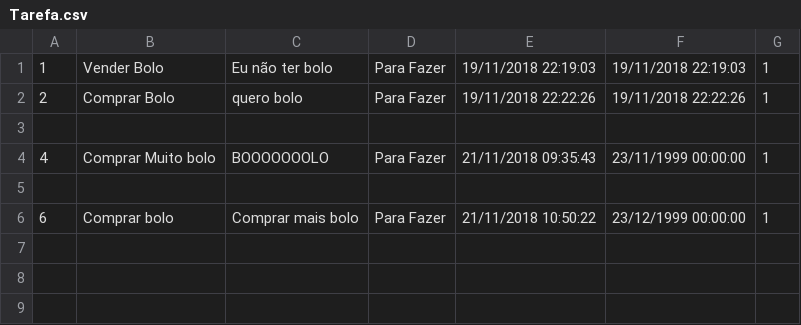
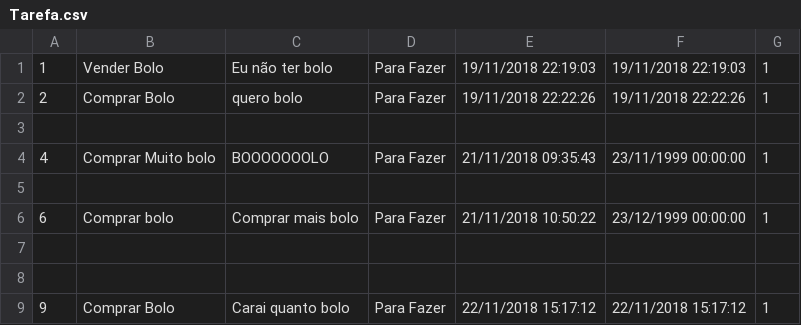
Before and after one commit to Chingling152/Web-TesteCadastro, a CSV file: Databases/Tarefa.csv, drawn as a sheet.

Commit message:
V 0.3.1 * Metodos movidos de TarefaController.cs para TarefaDatabase.cs 	Listar 	Criar 	Excluir

```diff
--- a/Databases/Tarefa.csv
+++ b/Databases/Tarefa.csv
@@ -6 +6,4 @@
 6;Comprar bolo;Comprar mais bolo;Para Fazer;21/11/2018 10:50:22;23/12/1999 00:00:00;1
+
+
+9;Comprar Bolo;Carai quanto bolo;Para Fazer;22/11/2018 15:17:12;22/11/2018 15:17:12;1
```
Also changed, not shown: 25 other files.
